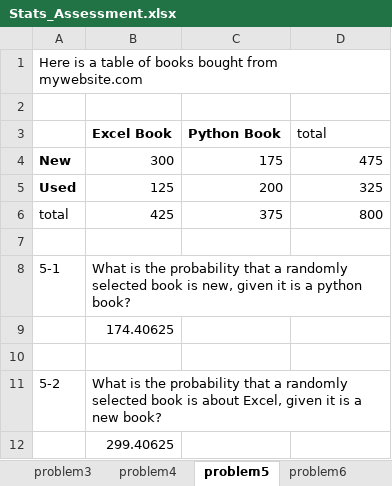
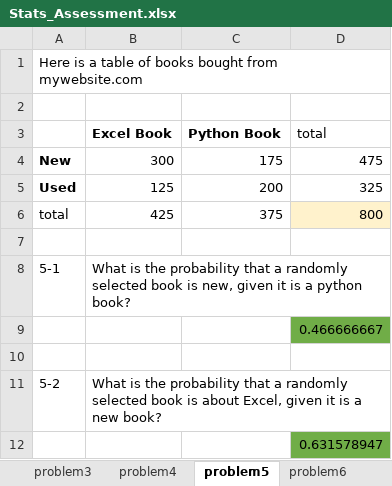
Before and after one commit to ynegusu/exam, an Excel workbook: Stats_Assessment.xlsx, sheet problem5, drawn as a sheet; values as stored, in another font and other column widths than the file's, no borders; removed rows and columns are numbered as before the commit, all else as after; the diff names each change by its address in the sheet, - before the commit and + after, or states it on an @@ line.

```diff
--- a/Stats_Assessment.xlsx (sheet problem5)
+++ b/Stats_Assessment.xlsx (sheet problem5)
-D6 fill: none
+D6 fill: #FFF2CC
-row 9:  | 174.40625
+row 9:  |  |  | 0.466666667
-row 12:  | 299.40625
+row 12:  |  |  | 0.631578947
```
Also changed, not shown: sheet problem3, sheet problem4, sheet problem2, sheet problem6, sheet problem1, hidden cells.
